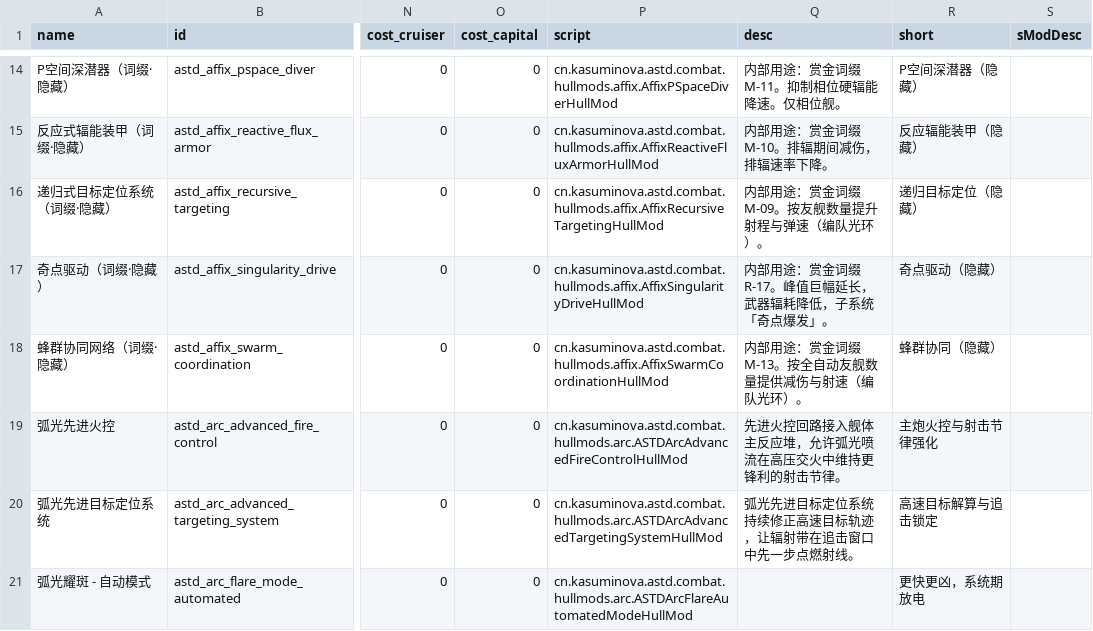
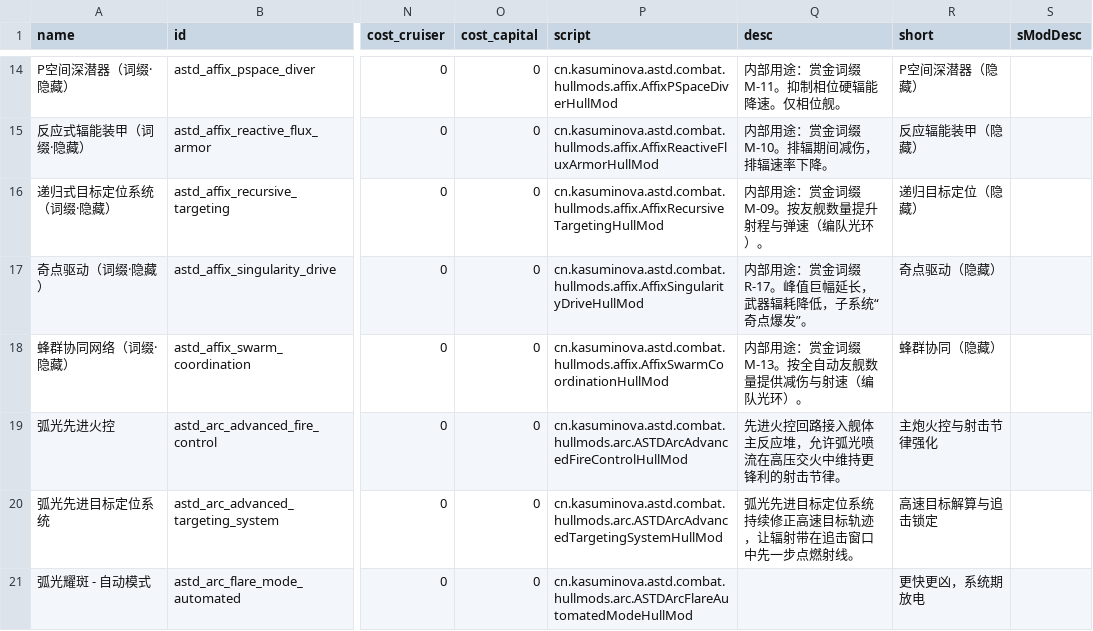
Before and after one commit to KasumiNova/AsteriaDirectorate, a CSV file: contents/data/hullmods/hull_mods.csv, drawn as a sheet; only a part is shown, gaps mark what is left out; the diff names each change by its address in the sheet, - before the commit and + after, or states it on an @@ line.

```diff
--- a/contents/data/hullmods/hull_mods.csv
+++ b/contents/data/hullmods/hull_mods.csv
-Q17 (desc): 内部用途：赏金词缀 R-17。峰值巨幅延长，武器辐耗降低，子系统「奇点爆发」。
+Q17 (desc): 内部用途：赏金词缀 R-17。峰值巨幅延长，武器辐耗降低，子系统“奇点爆发”。
```
Also changed, not shown: contents/data/campaign/commodities.csv, contents/data/campaign/special_items.csv, 18 other files.
